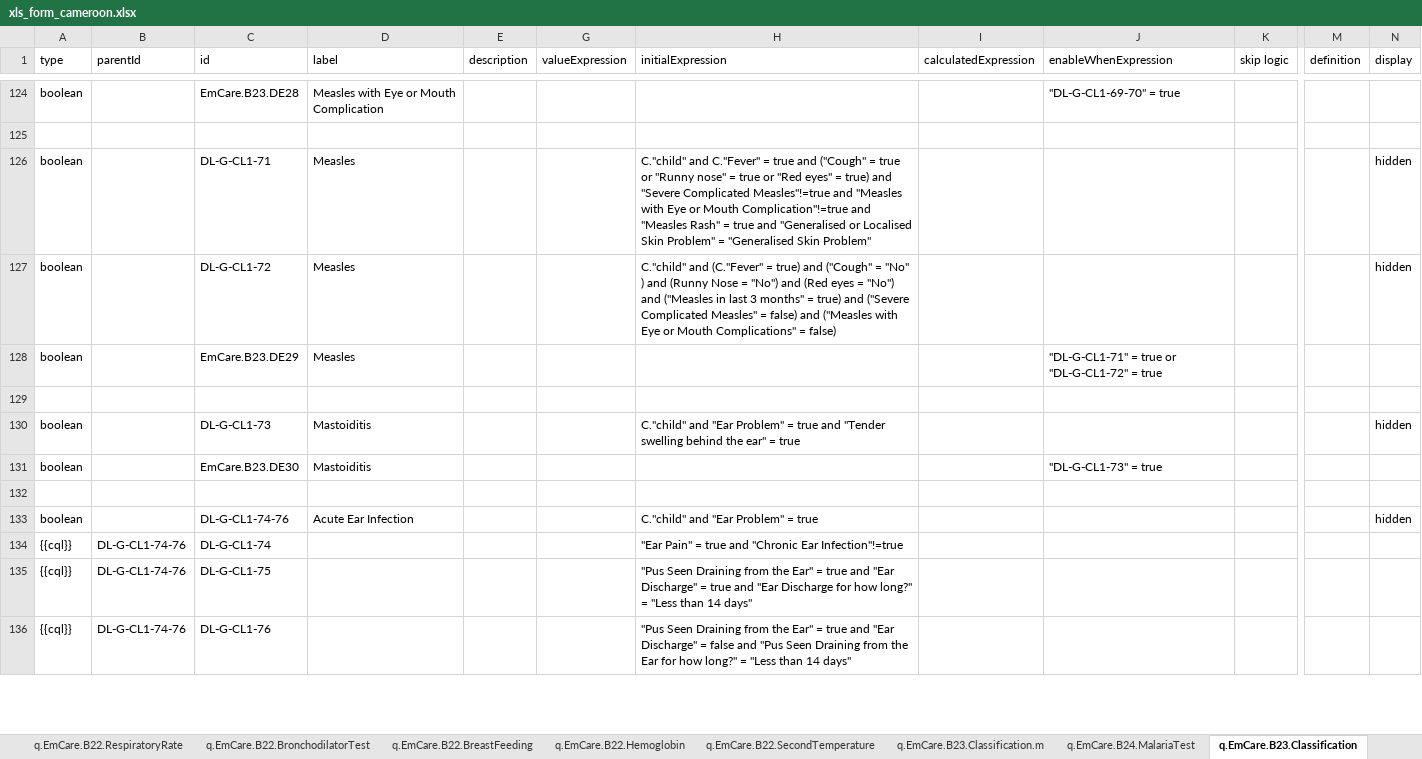
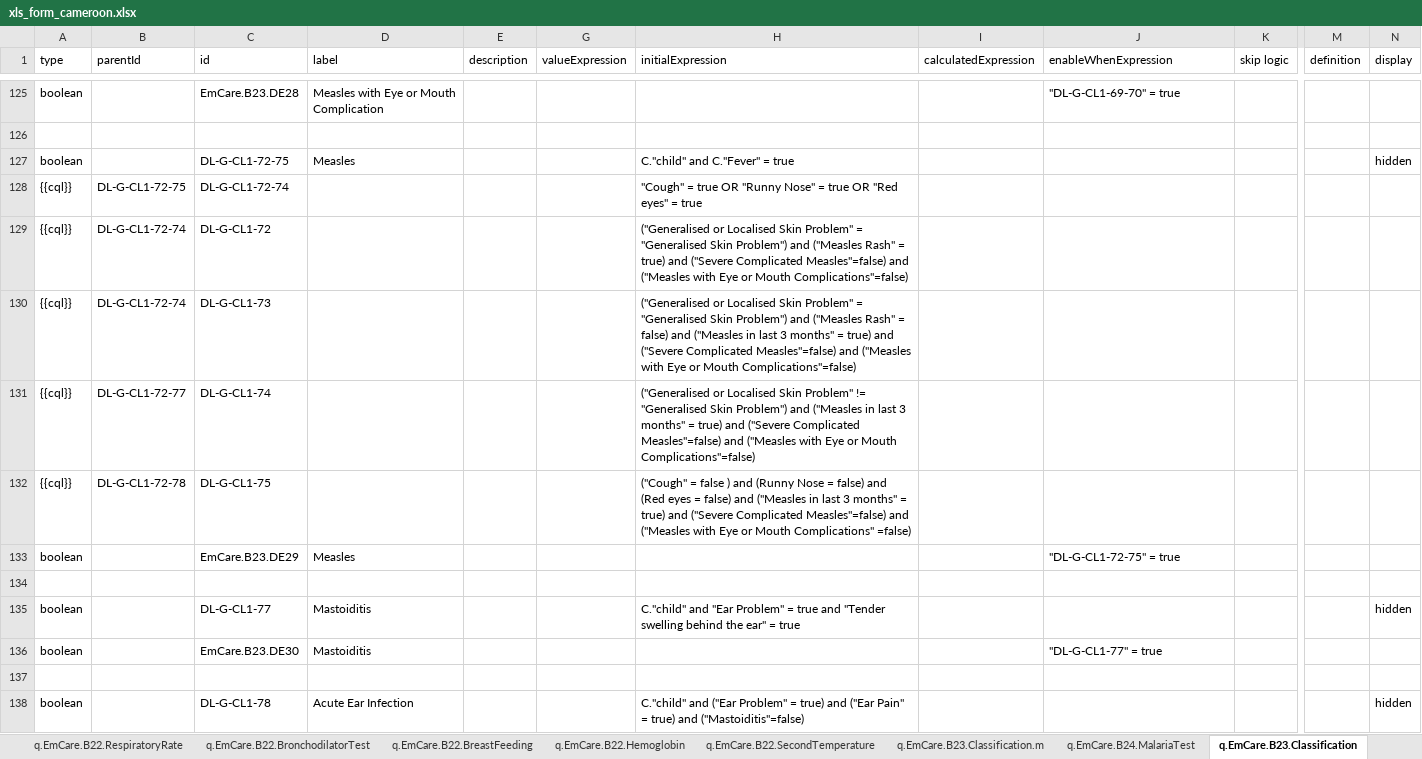
Before and after one commit to WorldHealthOrganization/smart-emcare-cmr, an Excel workbook: input/l2/xls_form_cameroon.xlsx, sheet q.EmCare.B23.Classification, drawn as a sheet; only a part is shown, gaps mark what is left out; values as stored, in another font and other column widths than the file's, no cell formats; conditional formats not drawn; removed rows and columns are numbered as before the commit, all else as after; rows hold the shown columns only; the diff covers the shown part only; the diff names each change by its address in the sheet, - before the commit and + after, or states it on an @@ line.

Commit message:
updated Classification

```diff
--- a/input/l2/xls_form_cameroon.xlsx (sheet q.EmCare.B23.Classification)
+++ b/input/l2/xls_form_cameroon.xlsx (sheet q.EmCare.B23.Classification)
-C127 (id): DL-G-CL1-71
+C127 (id): DL-G-CL1-72-75
-H127 (initialExpression): …= true and ("Cough" = true or "Runny nose" = true or "Red eyes" = true) and "Severe Complicated Measles"!=true and "Measles with Eye or Mouth Complication"!=true and "Measles Rash" = true and "Generalised or Localised Skin Problem" = "Generalised Skin Problem"
+H127 (initialExpression): …= true
+row 128: {{cql}} | DL-G-CL1-72-75 | DL-G-CL1-72-74 |  |  |  | "Cough" = true OR "Runny Nose" = true OR "Red eyes" = true
-A129 (type): boolean
+A129 (type): {{cql}}
-B129 (parentId): (empty)
+B129 (parentId): DL-G-CL1-72-74
-D129 (label): Measles
+D129 (label): (empty)
-H129 (initialExpression): C."child" and (C."Fever" = true) and ("Cough" = "No" ) and (Runny Nose = "No") and (Red eyes = "No") and ("Measles in last 3 months" = true) and ("Severe Complicated Measles" = false) and ("Measles with Eye or Mouth Complications" = false)
+H129 (initialExpression): ("Generalised or Localised Skin Problem" = "Generalised Skin Problem") and ("Measles Rash" = true) and ("Severe Complicated Measles"=false) and ("Measles with Eye or Mouth Complications"=false)
-N129 (display): hidden
+N129 (display): (empty)
+row 130: {{cql}} | DL-G-CL1-72-74 | DL-G-CL1-73 |  |  |  | ("Generalised or Localised Skin Problem" = "Generalised Skin Problem") and ("Measles Rash" = false) and ("Measles in last 3 months" = true) and ("Severe Complicated Measles"=false) and ("Measles with Eye or Mouth Complications"=false)
+row 131: {{cql}} | DL-G-CL1-72-77 | DL-G-CL1-74 |  |  |  | ("Generalised or Localised Skin Problem" != "Generalised Skin Problem") and ("Measles in last 3 months" = true) and ("Severe Complicated Measles"=false) and ("Measles with Eye or Mouth Complications"=false)
+row 132: {{cql}} | DL-G-CL1-72-78 | DL-G-CL1-75 |  |  |  | ("Cough" = false ) and (Runny Nose = false) and (Red eyes = false) and ("Measles in last 3 months" = true) and ("Severe Complicated Measles"=false) and ("Measles with Eye or Mouth Complications" =false)
-J133 (enableWhenExpression): "DL-G-CL1-71" = true or "DL-G-CL1-72" = true
+J133 (enableWhenExpression): "DL-G-CL1-72-75" = true
-C135 (id): DL-G-CL1-73
+C135 (id): DL-G-CL1-77
-J136 (enableWhenExpression): "DL-G-CL1-73" = true
+J136 (enableWhenExpression): "DL-G-CL1-77" = true
-C138 (id): DL-G-CL1-74-76
+C138 (id): DL-G-CL1-78
-H138 (initialExpression): C."child" and "Ear Problem" = true
+H138 (initialExpression): C."child" and ("Ear Problem" = true) and ("Ear Pain" = true) and ("Mastoiditis"=false)
-row 134: {{cql}} | DL-G-CL1-74-76 | DL-G-CL1-74 |  |  |  | "Ear Pain" = true and "Chronic Ear Infection"!=true
-row 135: {{cql}} | DL-G-CL1-74-76 | DL-G-CL1-75 |  |  |  | "Pus Seen Draining from the Ear" = true and "Ear Discharge" = true and "Ear Discharge for how long?" = "Less than 14 days"
-row 136: {{cql}} | DL-G-CL1-74-76 | DL-G-CL1-76 |  |  |  | "Pus Seen Draining from the Ear" = true and "Ear Discharge" = false and "Pus Seen Draining from the Ear for how long?" = "Less than 14 days"
```
Also changed, not shown: 48 added rows, 57 removed rows, 3 moved rows and 193 edited cells elsewhere in this sheet, cell formats, formulas that keep their value, hidden cells.
